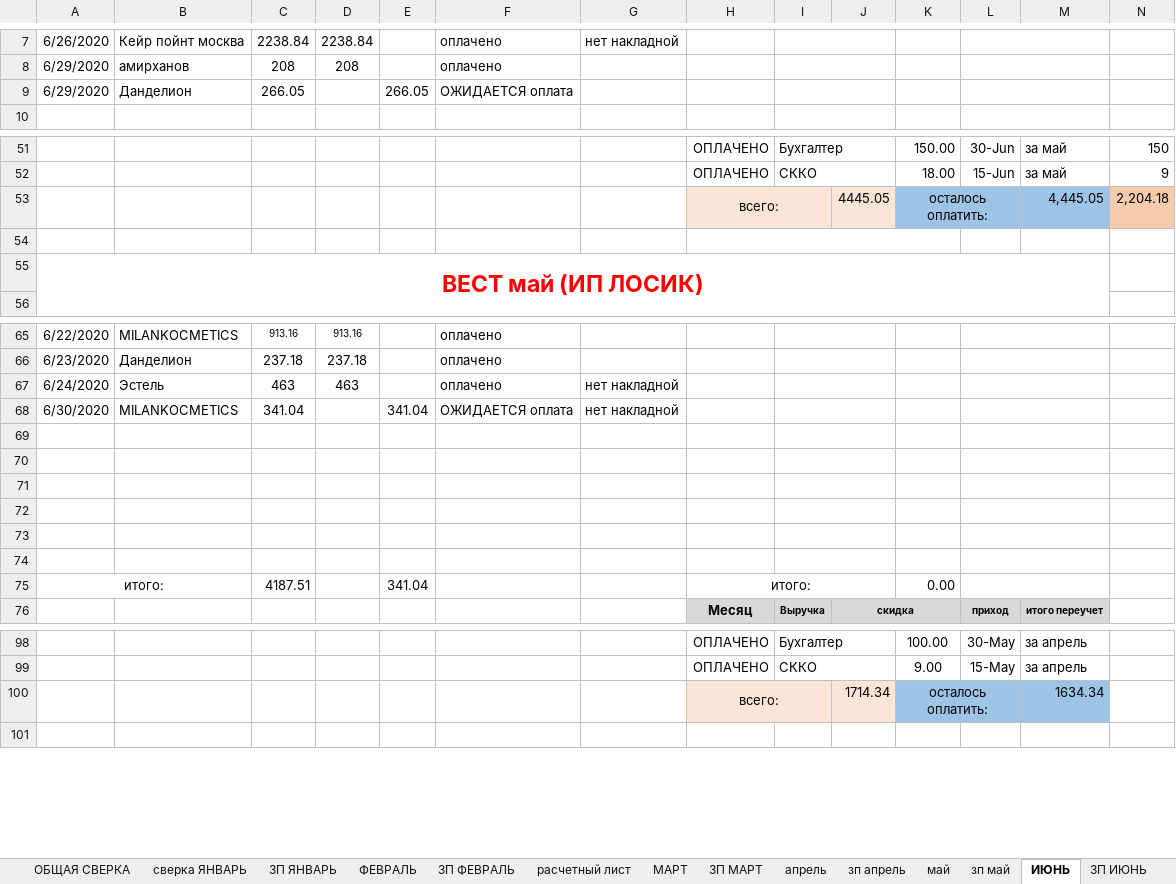
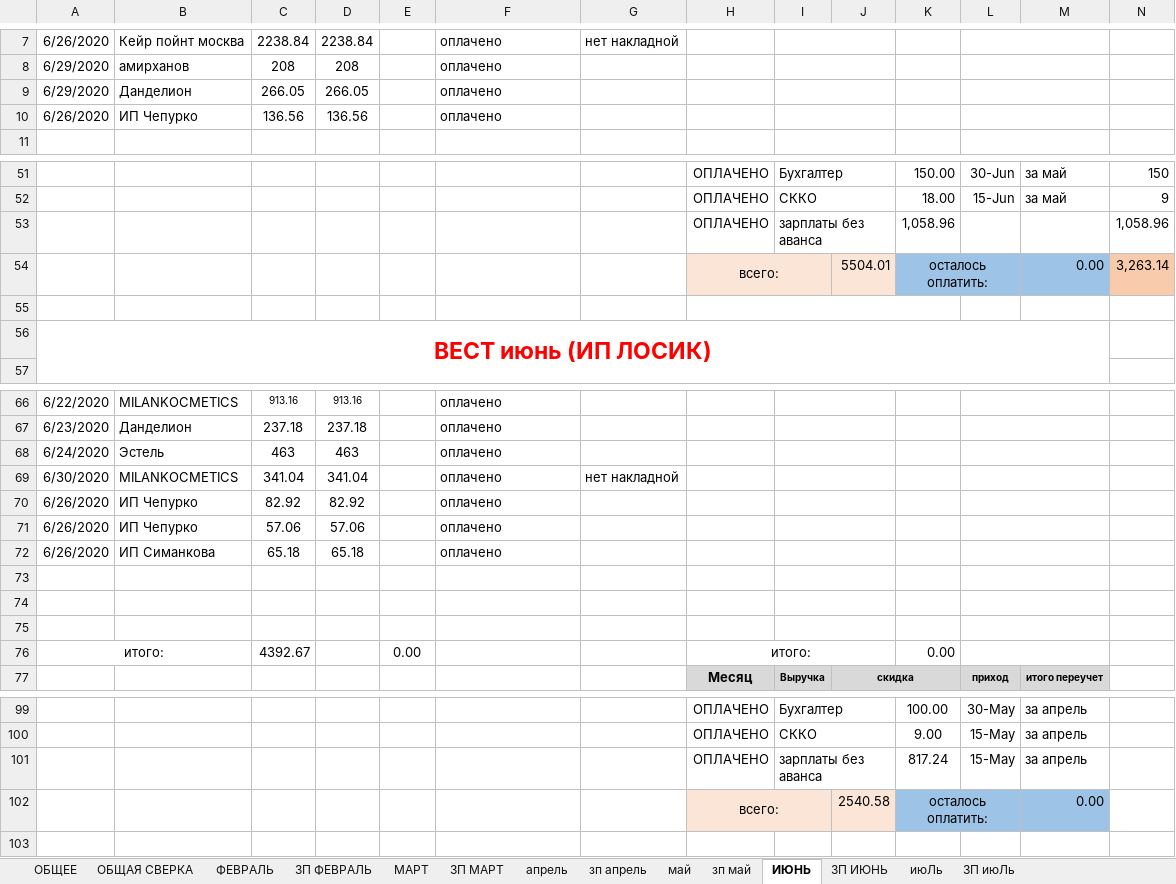
Before and after one commit to vitalusdza/lucky-lady, an Excel workbook: LUCKY LADY (1).xlsx, sheet ИЮНЬ, drawn as a sheet; only a part is shown, gaps mark what is left out; values as stored, in another font and other column widths than the file's, no borders; charts and pictures not drawn; removed rows and columns are numbered as before the commit, all else as after; the diff covers the shown part only; the diff names each change by its address in the sheet, - before the commit and + after, or states it on an @@ line.

```diff
--- a/LUCKY LADY (1).xlsx (sheet ИЮНЬ)
+++ b/LUCKY LADY (1).xlsx (sheet ИЮНЬ)
-sheet tab: сверка ЯНВАРЬ
-sheet tab: ЗП ЯНВАРЬ
-sheet tab: расчетный лист
+sheet tab: июЛь
+sheet tab: ЗП июЛь
-D9: (empty)
+D9: 266.05
-E9: 266.05
+E9: (empty)
-F9: ОЖИДАЕТСЯ оплата
+F9: оплачено
+row 10: 6/26/2020 | ИП Чепурко | 136.56 | 136.56 |  | оплачено
-row 53:  |  |  |  |  |  |  | всего: |  | 4445.05 | осталось оплатить: |  | 4,445.05 | 2,204.18
+row 53:  |  |  |  |  |  |  | ОПЛАЧЕНО | зарплаты без аванса |  | 1,058.96 |  |  | 1,058.96
+row 54:  |  |  |  |  |  |  | всего: |  | 5504.01 | осталось оплатить: |  | 0.00 | 3,263.14
-A56: ВЕСТ май (ИП ЛОСИК)
+A56: ВЕСТ июнь (ИП ЛОСИК)
-G68: нет накладной
+G68: (empty)
-D69: (empty)
+D69: 341.04
-E69: 341.04
+E69: (empty)
-F69: ОЖИДАЕТСЯ оплата
+F69: оплачено
+row 70: 6/26/2020 | ИП Чепурко | 82.92 | 82.92 |  | оплачено
+row 71: 6/26/2020 | ИП Чепурко | 57.06 | 57.06 |  | оплачено
+row 72: 6/26/2020 | ИП Симанкова | 65.18 | 65.18 |  | оплачено
-row 72: (empty)
-row 73: (empty)
-row 74: (empty)
-C76: 4187.51
+C76: 4392.67
-E76: 341.04
+E76: 0.00
-row 100:  |  |  |  |  |  |  | всего: |  | 1714.34 | осталось оплатить: |  | 1634.34
+row 101:  |  |  |  |  |  |  | ОПЛАЧЕНО | зарплаты без аванса |  | 817.24 | 15-May | за апрель
+row 102:  |  |  |  |  |  |  | всего: |  | 2540.58 | осталось оплатить: |  | 0.00
```
Also changed, not shown: 2 added rows, 3 removed rows and 2 edited cells elsewhere in this sheet, sheet ОБЩАЯ СВЕРКА, sheet ОБЩЕЕ, sheet ЗП ИЮНЬ, sheet МАРТ, formulas that keep their value, charts or pictures.
